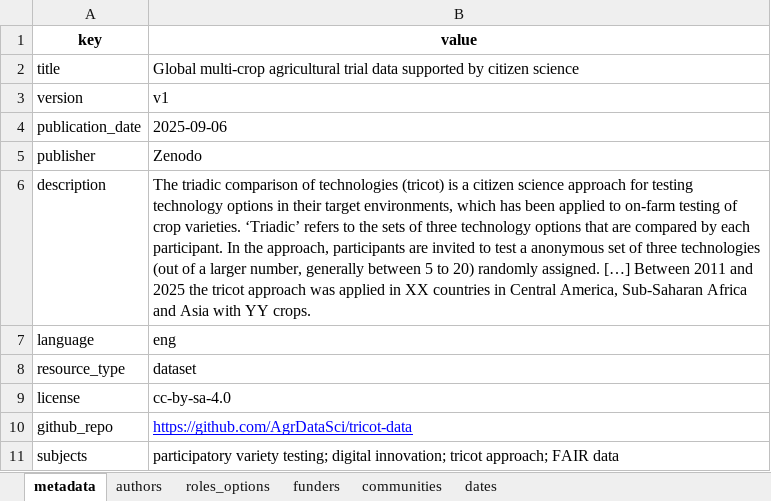
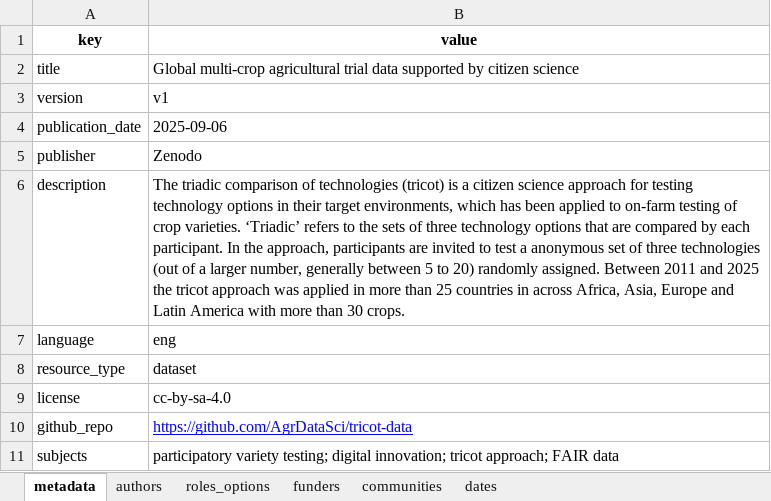
Before and after one commit to AgrDataSci/tricot-data, an Excel workbook: metadata/project-metadata.xlsx, sheet metadata, drawn as a sheet; values as stored, in another font and other column widths than the file's, no borders; the diff names each change by its address in the sheet, - before the commit and + after, or states it on an @@ line.

```diff
--- a/metadata/project-metadata.xlsx (sheet metadata)
+++ b/metadata/project-metadata.xlsx (sheet metadata)
-B6 (value): …randomly assigned. […] Between 2011 and 2025 the tricot approach was applied in XX countries in Central America, Sub-Saharan Africa and Asia with YY crops.
+B6 (value): …randomly assigned. Between 2011 and 2025 the tricot approach was applied in more than 25 countries in across Africa, Asia, Europe and Latin America with more than 30 crops.
```
Also changed, not shown: sheet authors, 3 other files.
